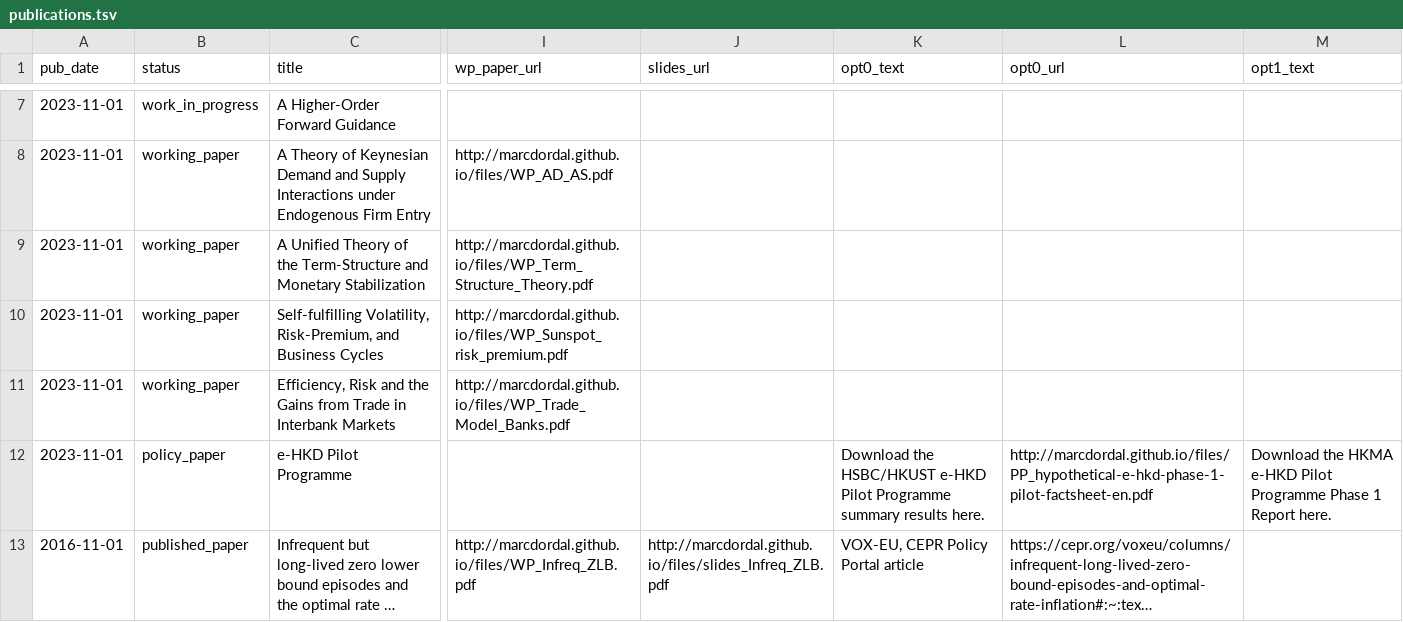
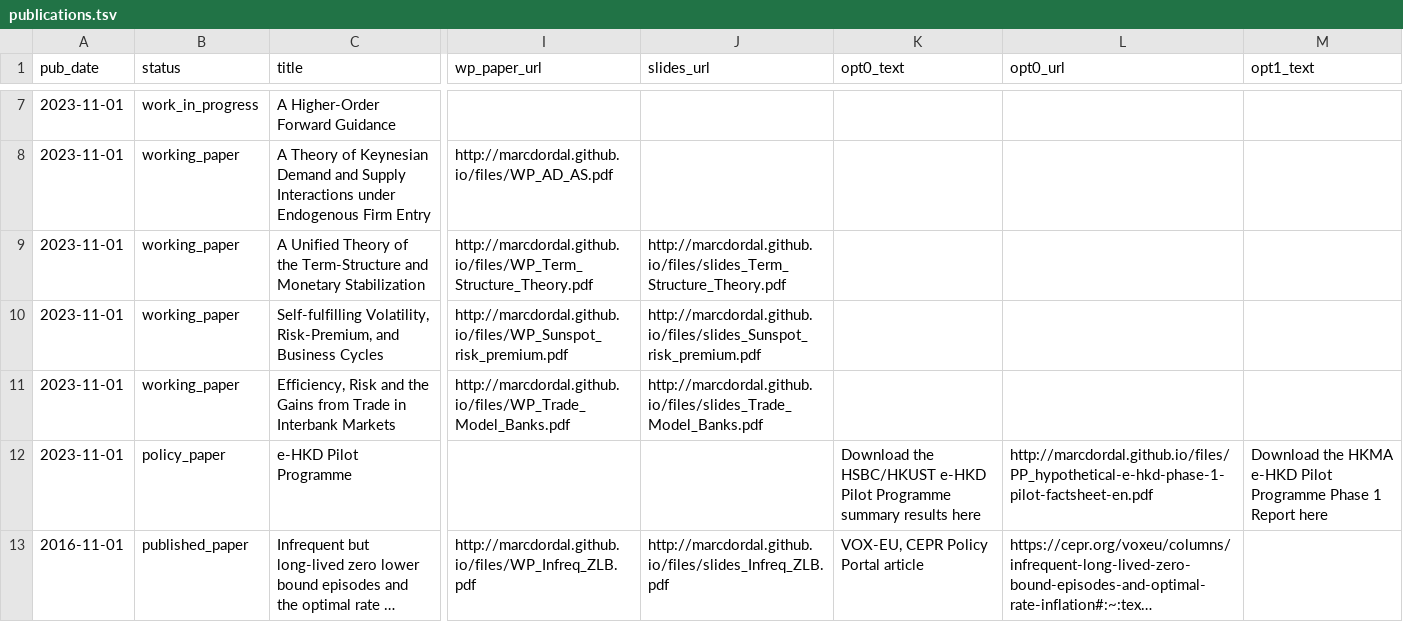
Before and after one commit to marcdordal/marcdordal.github.io, a TSV file: markdown_generator/publications.tsv, drawn as a sheet; only a part is shown, gaps mark what is left out; long unchanged cells end in …; the diff names each change by its address in the sheet, - before the commit and + after, or states it on an @@ line.

Commit message:
publications

```diff
--- a/markdown_generator/publications.tsv
+++ b/markdown_generator/publications.tsv
-J9 (slides_url): (empty)
+J9 (slides_url): http://marcdordal.github.io/files/slides_Term_Structure_Theory.pdf
-J10 (slides_url): (empty)
+J10 (slides_url): http://marcdordal.github.io/files/slides_Sunspot_risk_premium.pdf
-J11 (slides_url): (empty)
+J11 (slides_url): http://marcdordal.github.io/files/slides_Trade_Model_Banks.pdf
-K12 (opt0_text): …summary results here.
+K12 (opt0_text): …summary results here
-M12 (opt1_text): …1 Report here.
+M12 (opt1_text): …1 Report here
```
Also changed, not shown: 5 other files.
